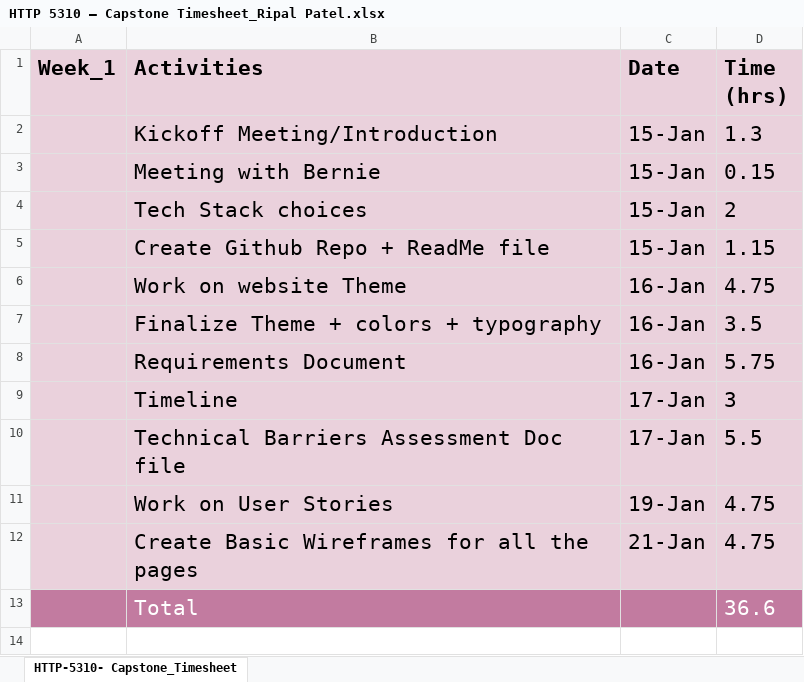
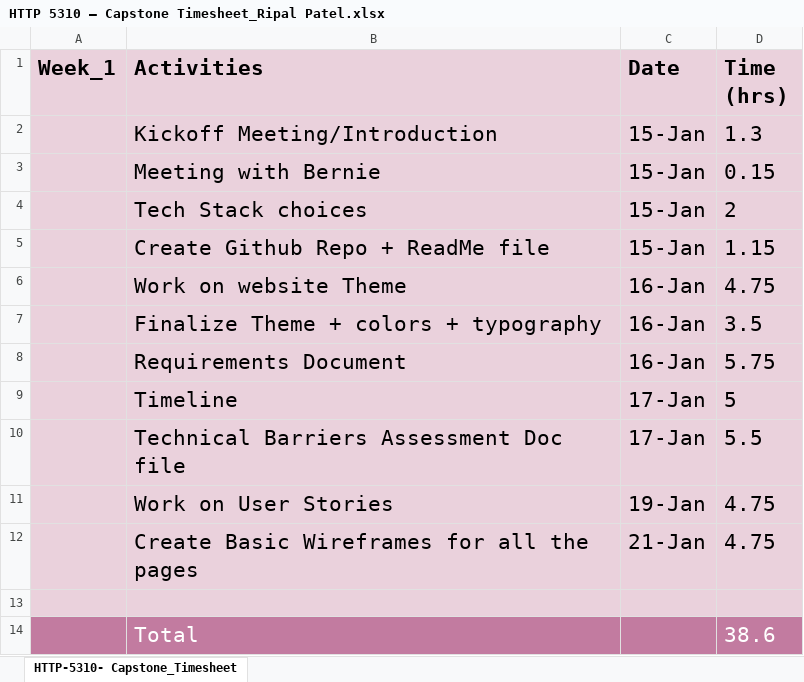
Before and after one commit to RipalPatel18/HealthCare-Plus, an Excel workbook: Week_1/HTTP 5310 – Capstone Timesheet_Ripal Patel.xlsx, sheet HTTP-5310- Capstone_Timesheet, drawn as a sheet; values as stored, in another font and other column widths than the file's, no borders; charts and pictures not drawn; addresses are those after the commit; the diff names each change by its address in the sheet, - before the commit and + after, or states it on an @@ line.

```diff
--- a/Week_1/HTTP 5310 – Capstone Timesheet_Ripal Patel.xlsx (sheet HTTP-5310- Capstone_Timesheet)
+++ b/Week_1/HTTP 5310 – Capstone Timesheet_Ripal Patel.xlsx (sheet HTTP-5310- Capstone_Timesheet)
-D9 (Time (hrs)): 3
+D9 (Time (hrs)): 5
+row 13: (empty)
-D14 (Time (hrs)): 36.6
+D14 (Time (hrs)): 38.6
```
Also changed, not shown: Week_1/HTTP 5310 – Capstone_Timeline_Ripal Patel.xlsx, 1 other file.
